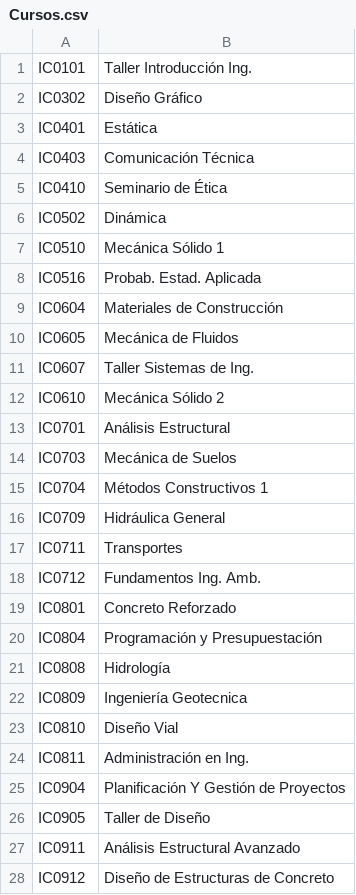
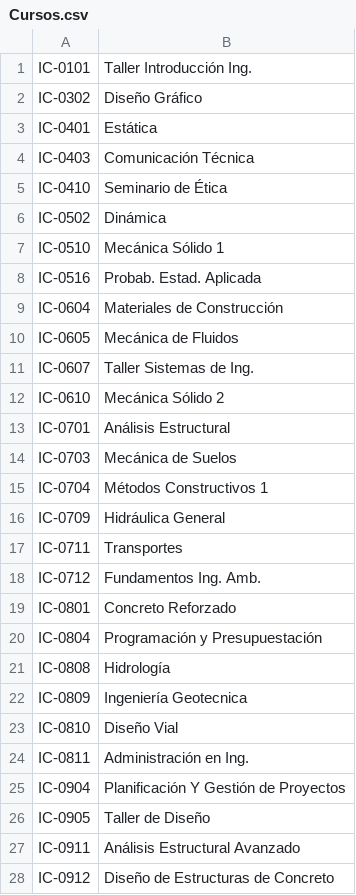
Before and after one commit to soporteeicucr-svg/CalendarioEIC, a CSV file: shared/csv/Cursos.csv, drawn as a sheet; only a part is shown; the diff covers the shown part only.

```diff
--- a/shared/csv/Cursos.csv
+++ b/shared/csv/Cursos.csv
@@ -1,28 +1,28 @@
-IC0101;Taller Introducción Ing.
-IC0302;Diseño Gráfico
-IC0401;Estática
-IC0403;Comunicación Técnica
-IC0410;Seminario de Ética
-IC0502;Dinámica
-IC0510;Mecánica Sólido 1
-IC0516;Probab. Estad. Aplicada
-IC0604;Materiales de Construcción
-IC0605;Mecánica de Fluidos
-IC0607;Taller Sistemas de Ing.
-IC0610;Mecánica Sólido 2
-IC0701;Análisis Estructural
-IC0703;Mecánica de Suelos
-IC0704;Métodos Constructivos 1
-IC0709;Hidráulica General
-IC0711;Transportes
-IC0712;Fundamentos Ing. Amb.
-IC0801;Concreto Reforzado
-IC0804;Programación y Presupuestación
-IC0808;Hidrología
-IC0809;Ingeniería Geotecnica
-IC0810;Diseño Vial
-IC0811;Administración en Ing.
-IC0904;Planificación Y Gestión de Proyectos
-IC0905;Taller de Diseño
-IC0911;Análisis Estructural Avanzado
-IC0912;Diseño de Estructuras de Concreto
+IC-0101;Taller Introducción Ing.
+IC-0302;Diseño Gráfico
+IC-0401;Estática
+IC-0403;Comunicación Técnica
+IC-0410;Seminario de Ética
+IC-0502;Dinámica
+IC-0510;Mecánica Sólido 1
+IC-0516;Probab. Estad. Aplicada
+IC-0604;Materiales de Construcción
+IC-0605;Mecánica de Fluidos
+IC-0607;Taller Sistemas de Ing.
+IC-0610;Mecánica Sólido 2
+IC-0701;Análisis Estructural
+IC-0703;Mecánica de Suelos
+IC-0704;Métodos Constructivos 1
+IC-0709;Hidráulica General
+IC-0711;Transportes
+IC-0712;Fundamentos Ing. Amb.
+IC-0801;Concreto Reforzado
+IC-0804;Programación y Presupuestación
+IC-0808;Hidrología
+IC-0809;Ingeniería Geotecnica
+IC-0810;Diseño Vial
+IC-0811;Administración en Ing.
+IC-0904;Planificación Y Gestión de Proyectos
+IC-0905;Taller de Diseño
+IC-0911;Análisis Estructural Avanzado
+IC-0912;Diseño de Estructuras de Concreto
```
Also changed, not shown: 21 edited cells elsewhere in this file, 7 other files.
